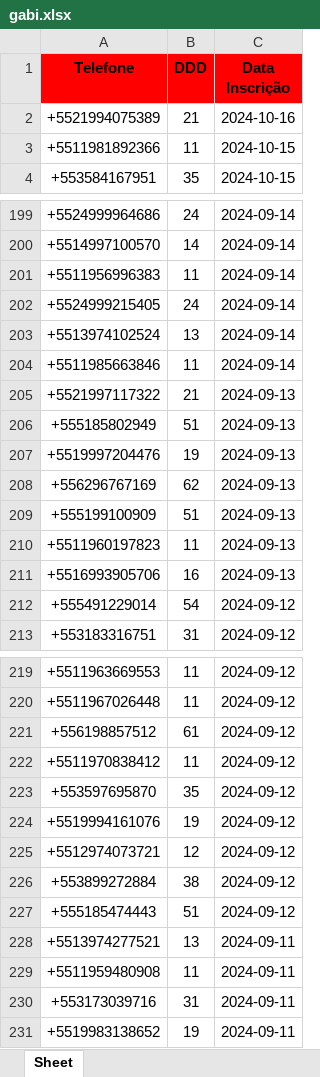
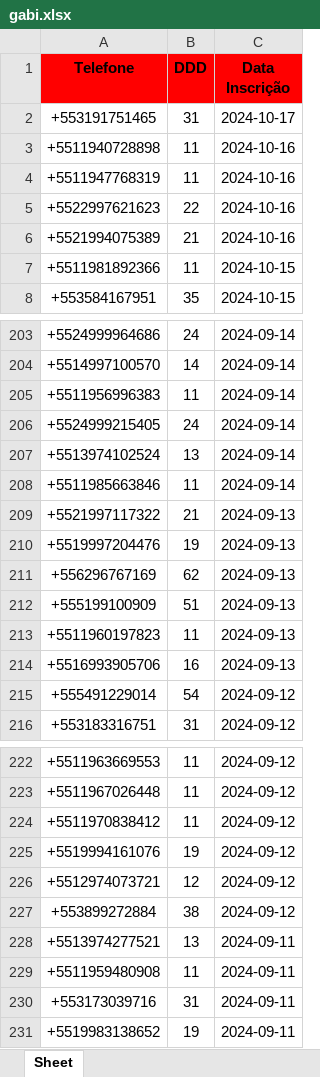
Before and after one commit to solucionai/dashboard, an Excel workbook: gabi.xlsx, sheet Sheet, drawn as a sheet; only a part is shown, gaps mark what is left out; values as stored, in another font and other column widths than the file's, no borders; removed rows and columns are numbered as before the commit, all else as after; the diff names each change by its address in the sheet, - before the commit and + after, or states it on an @@ line.

```diff
--- a/gabi.xlsx (sheet Sheet)
+++ b/gabi.xlsx (sheet Sheet)
+row 2: +553191751465 | 31 | 2024-10-17
+row 3: +5511940728898 | 11 | 2024-10-16
+row 4: +5511947768319 | 11 | 2024-10-16
+row 5: +5522997621623 | 22 | 2024-10-16
-row 206: +555185802949 | 51 | 2024-09-13
-row 221: +556198857512 | 61 | 2024-09-12
-row 223: +553597695870 | 35 | 2024-09-12
-row 227: +555185474443 | 51 | 2024-09-12
```
Also changed, not shown: contratog.xlsx, contratoh.xlsx, 2 other files.
